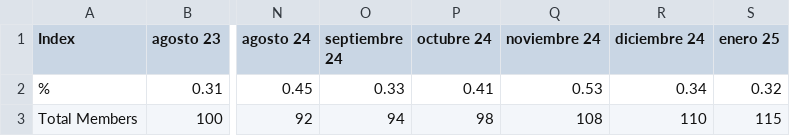
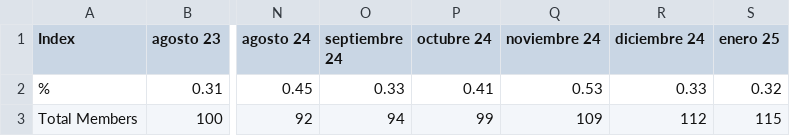
Before and after one commit to analytics-smp/resultados, a CSV file: members/members_analysis(activemembers).csv, drawn as a sheet; only a part is shown, gaps mark what is left out; the diff names each change by its address in the sheet, - before the commit and + after, or states it on an @@ line.

```diff
--- a/members/members_analysis(activemembers).csv
+++ b/members/members_analysis(activemembers).csv
-R2 (diciembre 24): 0.34
+R2 (diciembre 24): 0.33
-P3 (octubre 24): 98
+P3 (octubre 24): 99
-Q3 (noviembre 24): 108
+Q3 (noviembre 24): 109
-R3 (diciembre 24): 110
+R3 (diciembre 24): 112
```
Also changed, not shown: 14 other files.
